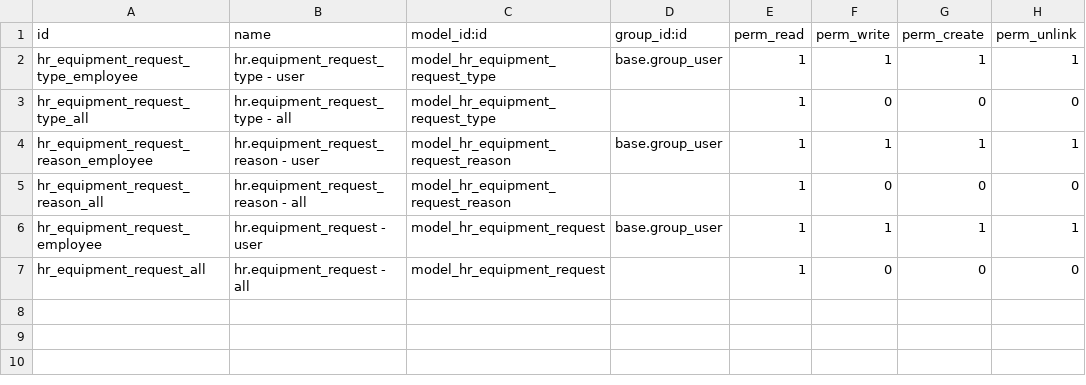
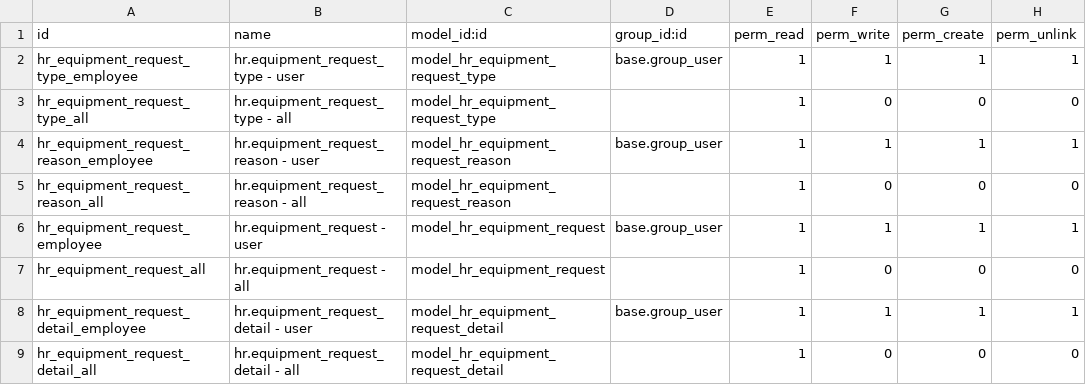
Before and after one commit to open-synergy/opnsynid-hr-equipment, a CSV file: hr_equipment/security/ir.model.access.csv, drawn as a sheet; the diff names each change by its address in the sheet, - before the commit and + after, or states it on an @@ line.

Commit message:
[hr_equipment] 8.0.1.3.0
* Access right for hr.equipment_request_detail

```diff
--- a/hr_equipment/security/ir.model.access.csv
+++ b/hr_equipment/security/ir.model.access.csv
+row 8: hr_equipment_request_detail_employee | hr.equipment_request_detail - user | model_hr_equipment_request_detail | base.group_user | 1 | 1 | 1 | 1
+row 9: hr_equipment_request_detail_all | hr.equipment_request_detail - all | model_hr_equipment_request_detail |  | 1 | 0 | 0 | 0
```
Also changed, not shown: 1 other file.
